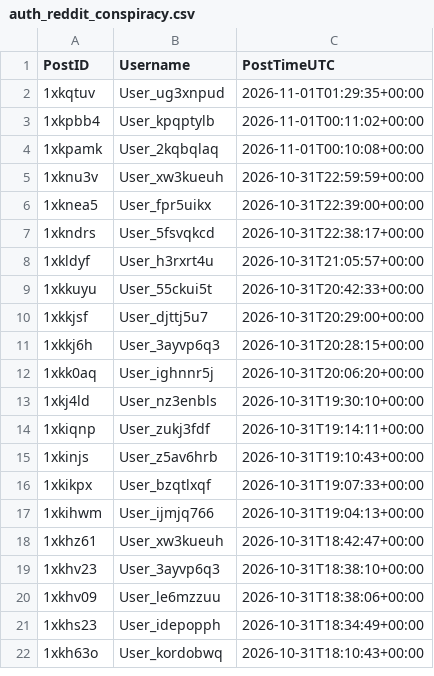
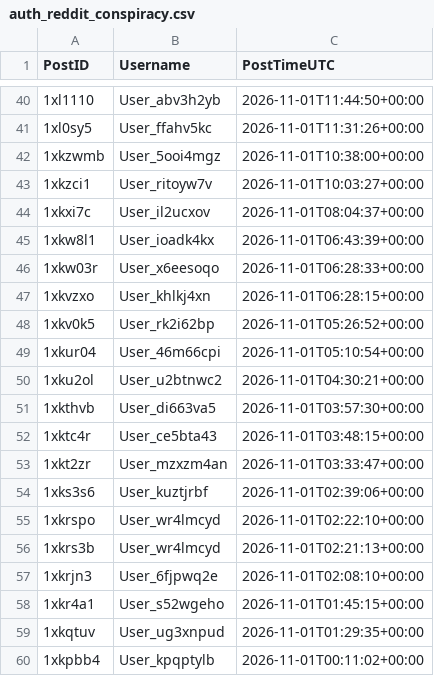
Before and after one commit to Ok-Stand-2128/Live-Reddit-Tracking, a CSV file: data/auth_reddit_conspiracy.csv, drawn as a sheet; only a part is shown, gaps mark what is left out; the shorter side is filled out with more unchanged rows; the diff covers the shown part only.

```diff
--- a/data/auth_reddit_conspiracy.csv
+++ b/data/auth_reddit_conspiracy.csv
@@ -2 +40,20 @@
+1xl1110,User_abv3h2yb,2026-11-01T11:44:50+00:00
+1xl0sy5,User_ffahv5kc,2026-11-01T11:31:26+00:00
+1xkzwmb,User_5ooi4mgz,2026-11-01T10:38:00+00:00
+1xkzci1,User_ritoyw7v,2026-11-01T10:03:27+00:00
+1xkxi7c,User_il2ucxov,2026-11-01T08:04:37+00:00
+1xkw8l1,User_ioadk4kx,2026-11-01T06:43:39+00:00
+1xkw03r,User_x6eesoqo,2026-11-01T06:28:33+00:00
+1xkvzxo,User_khlkj4xn,2026-11-01T06:28:15+00:00
+1xkv0k5,User_rk2i62bp,2026-11-01T05:26:52+00:00
+1xkur04,User_46m66cpi,2026-11-01T05:10:54+00:00
+1xku2ol,User_u2btnwc2,2026-11-01T04:30:21+00:00
+1xkthvb,User_di663va5,2026-11-01T03:57:30+00:00
+1xktc4r,User_ce5bta43,2026-11-01T03:48:15+00:00
+1xkt2zr,User_mzxzm4an,2026-11-01T03:33:47+00:00
+1xks3s6,User_kuztjrbf,2026-11-01T02:39:06+00:00
+1xkrspo,User_wr4lmcyd,2026-11-01T02:22:10+00:00
+1xkrs3b,User_wr4lmcyd,2026-11-01T02:21:13+00:00
+1xkrjn3,User_6fjpwq2e,2026-11-01T02:08:10+00:00
+1xkr4a1,User_s52wgeho,2026-11-01T01:45:15+00:00
 1xkqtuv,User_ug3xnpud,2026-11-01T01:29:35+00:00
```
Also changed, not shown: 38 added rows elsewhere in this file, data/auth_reddit_AnythingGoesNews.csv, data/auth_reddit_ProgressiveHQ.csv, 10 other files.
